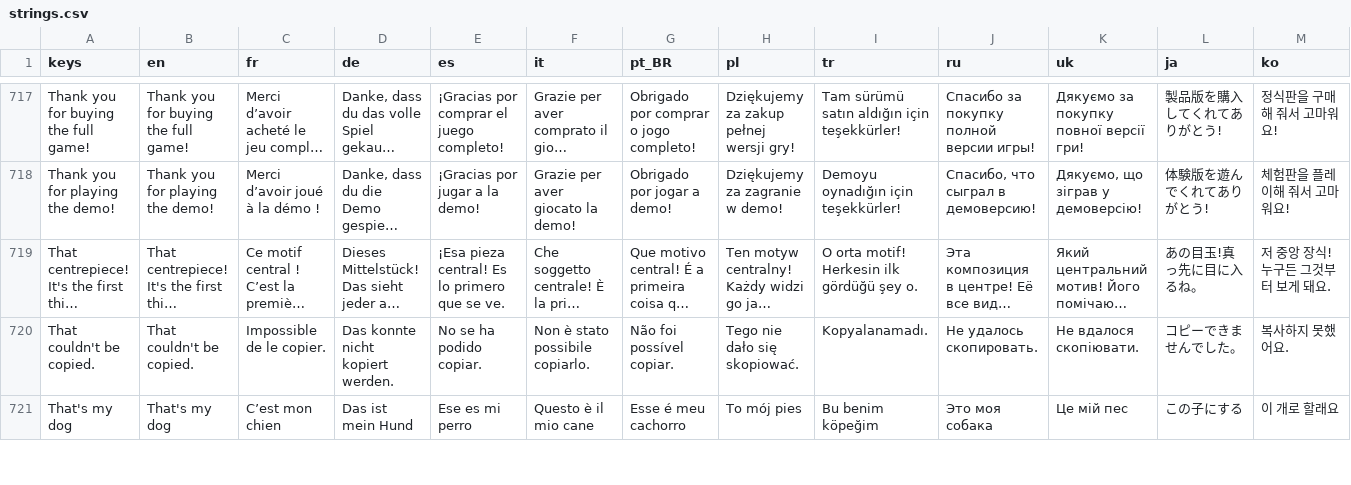
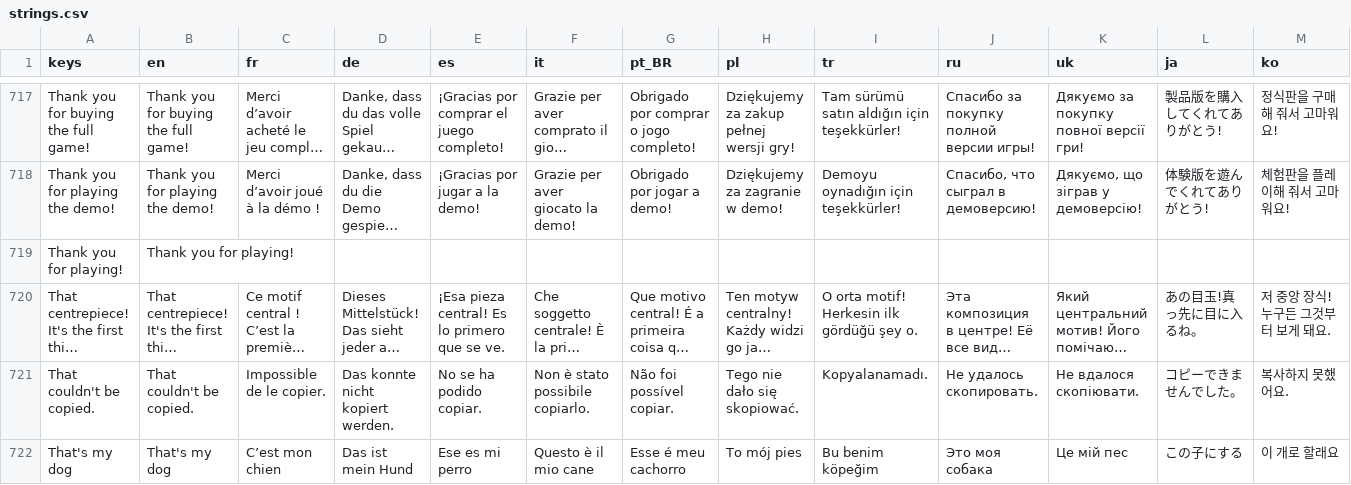
Before and after one commit to Evan260/Mosaicus-Maximus, a CSV file: game/translations/strings.csv, drawn as a sheet; only a part is shown, gaps mark what is left out; long unchanged cells end in …; rows hold the shown columns only; the diff names each change by its address in the sheet, - before the commit and + after, or states it on an @@ line.

Commit message:
Sell the full game on the iPhone

```diff
--- a/game/translations/strings.csv
+++ b/game/translations/strings.csv
+row 719: Thank you for playing! | Thank you for playing!
```
Also changed, not shown: 9 other files.
